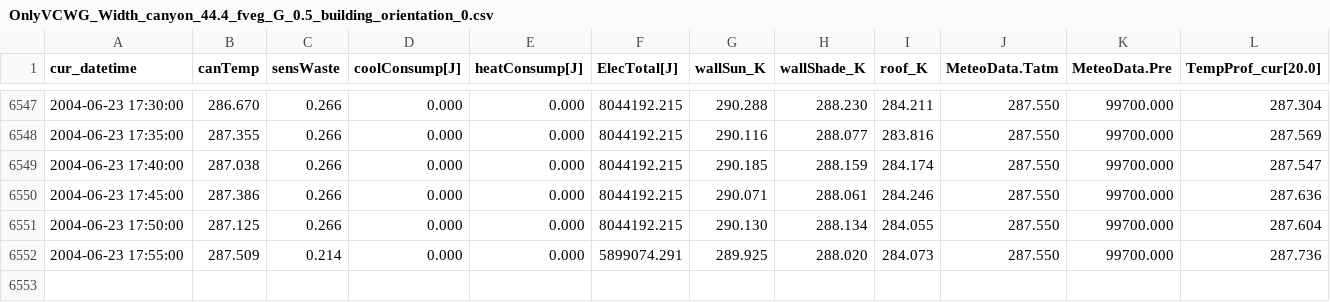
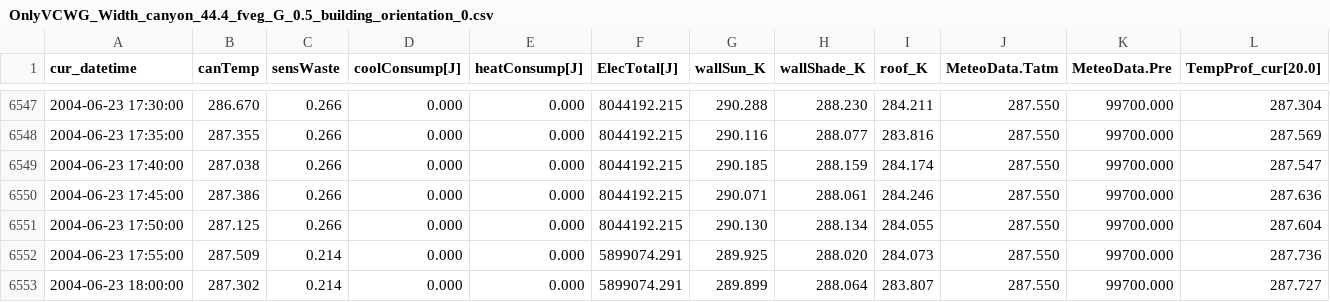
Before and after one commit to xixihaha1995/VCWG_EP_Experiments, a CSV file: A_prepost_processing/Chicago_MedOffice_Sensitivity_OnlyVCWG/OnlyVCWG_Width_canyon_44.4_fveg_G_0.5_building_orientation_0.csv, drawn as a sheet; only a part is shown, gaps mark what is left out; rows hold the shown columns only; the diff names each change by its address in the sheet, - before the commit and + after, or states it on an @@ line.

Commit message:
linux to run all the rest only VCWG

```diff
--- a/A_prepost_processing/Chicago_MedOffice_Sensitivity_OnlyVCWG/OnlyVCWG_Width_canyon_44.4_fveg_G_0.5_building_orientation_0.csv
+++ b/A_prepost_processing/Chicago_MedOffice_Sensitivity_OnlyVCWG/OnlyVCWG_Width_canyon_44.4_fveg_G_0.5_building_orientation_0.csv
+row 6553: 2004-06-23 18:00:00 | 287.302 | 0.214 | 0.000 | 0.000 | 5899074.291 | 289.899 | 288.064 | 283.807 | 287.550 | 99700.000 | 287.727
```
Also changed, not shown: A_prepost_processing/Chicago_MedOffice_Sensitivity_OnlyVCWG/OnlyVCWG_Width_canyon_44.4_fveg_G_0.5_building_orientation_90.csv, 2 other files.
